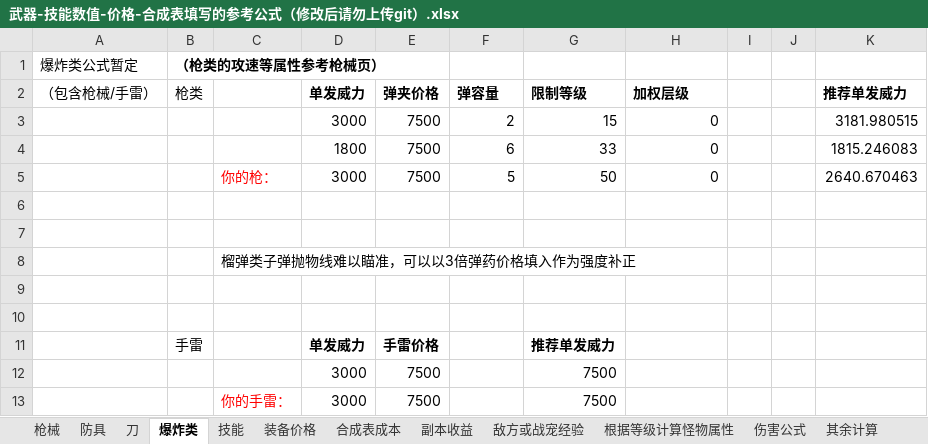
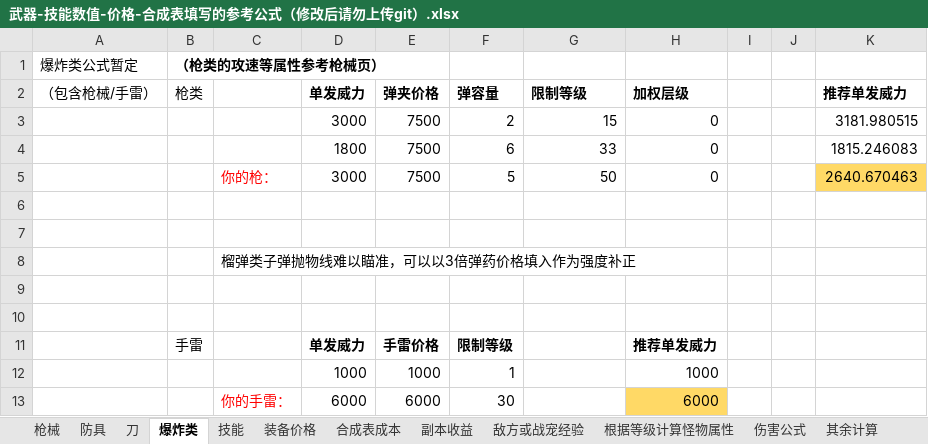
Before and after one commit to FlashNightModReborn/CrazyFlashNight, an Excel workbook: 0.说明文件与教程/武器-技能数值-价格-合成表填写的参考公式（修改后请勿上传git）.xlsx, sheet 爆炸类, drawn as a sheet; values as stored, in another font and other column widths than the file's, no borders; removed rows and columns are numbered as before the commit, all else as after; the diff names each change by its address in the sheet, - before the commit and + after, or states it on an @@ line.

```diff
--- a/0.说明文件与教程/武器-技能数值-价格-合成表填写的参考公式（修改后请勿上传git）.xlsx (sheet 爆炸类)
+++ b/0.说明文件与教程/武器-技能数值-价格-合成表填写的参考公式（修改后请勿上传git）.xlsx (sheet 爆炸类)
-K5 fill: none
+K5 fill: #FFD966
-F11 (弹容量): (empty)
+F11 (弹容量): 限制等级
-G11 (限制等级): 推荐单发威力
+G11 (限制等级): (empty)
-H11 (加权层级): (empty)
+H11 (加权层级): 推荐单发威力
-row 12:  |  |  | 3000 | 7500 |  | 7500
-row 13:  |  | 你的手雷： | 3000 | 7500 |  | 7500
+row 12:  |  |  | 1000 | 1000 | 1 |  | 1000
+row 13:  |  | 你的手雷： | 6000 | 6000 | 30 |  | 6000
```
Also changed, not shown: 3 other files.
